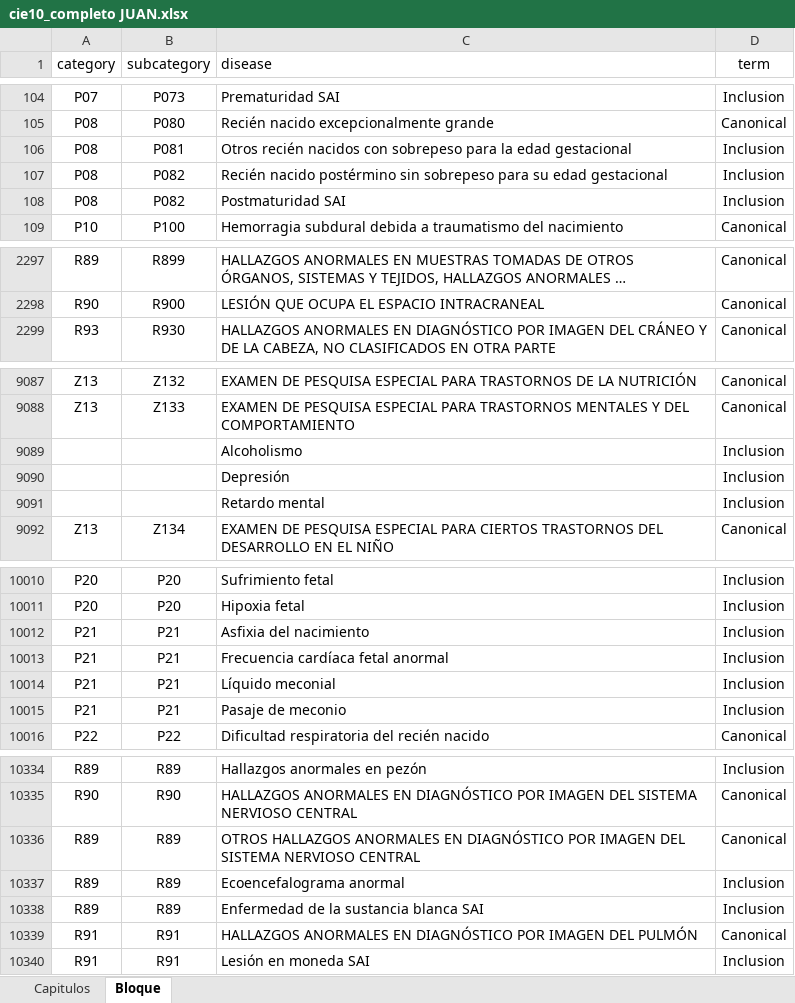
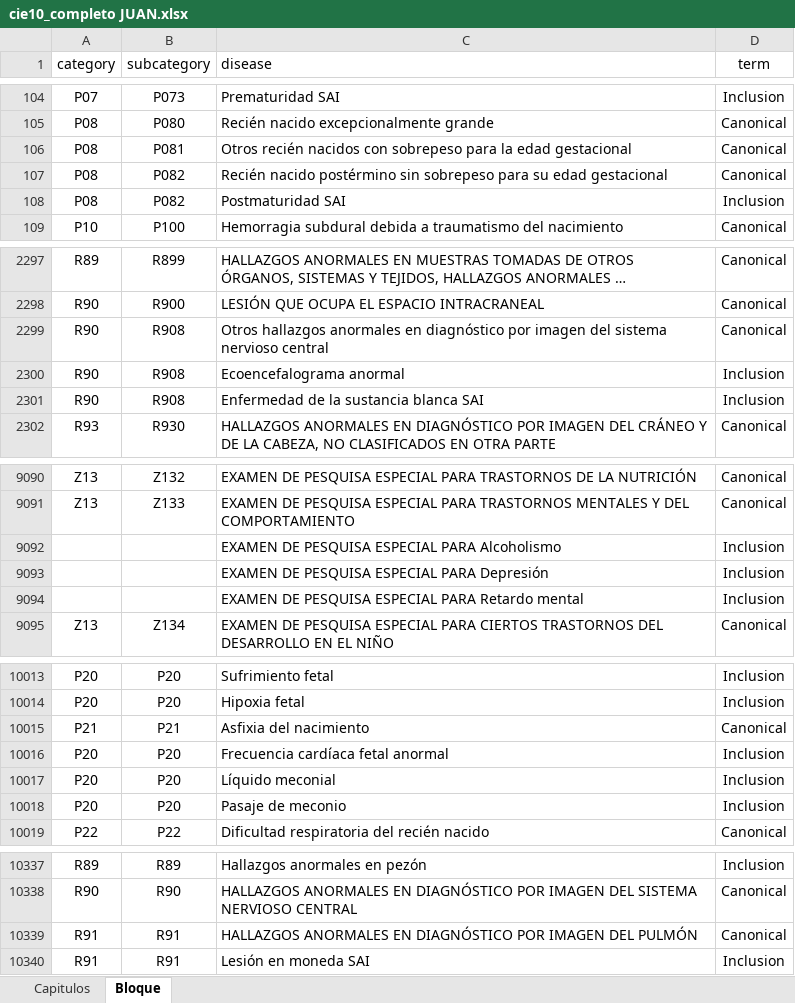
Before and after one commit to mcarmonabaez/icd10es, an Excel workbook: inst/extdata/cie10_completo JUAN.xlsx, sheet Bloque, drawn as a sheet; only a part is shown, gaps mark what is left out; long unchanged cells end in …; values as stored, in another font and other column widths than the file's, no borders; removed rows and columns are numbered as before the commit, all else as after; the diff covers the shown part only; the diff names each change by its address in the sheet, - before the commit and + after, or states it on an @@ line.

```diff
--- a/inst/extdata/cie10_completo JUAN.xlsx (sheet Bloque)
+++ b/inst/extdata/cie10_completo JUAN.xlsx (sheet Bloque)
-D106:D107 (term): Inclusion
+D106:D107 (term): Canonical
+row 2299: R90 | R908 | Otros hallazgos anormales en diagnóstico por imagen del sistema nervioso central | Canonical
+row 2300: R90 | R908 | Ecoencefalograma anormal | Inclusion
+row 2301: R90 | R908 | Enfermedad de la sustancia blanca SAI | Inclusion
-C9092 (disease): Alcoholismo
+C9092 (disease): EXAMEN DE PESQUISA ESPECIAL PARA Alcoholismo
-C9093 (disease): Depresión
+C9093 (disease): EXAMEN DE PESQUISA ESPECIAL PARA Depresión
-C9094 (disease): Retardo mental
+C9094 (disease): EXAMEN DE PESQUISA ESPECIAL PARA Retardo mental
-D10015 (term): Inclusion
+D10015 (term): Canonical
-A10016:A10018 (category): P21
+A10016:A10018 (category): P20
-B10016:B10018 (subcategory): P21
+B10016:B10018 (subcategory): P20
-row 10336: R89 | R89 | OTROS HALLAZGOS ANORMALES EN DIAGNÓSTICO POR IMAGEN DEL SISTEMA NERVIOSO CENTRAL | Canonical
-row 10337: R89 | R89 | Ecoencefalograma anormal | Inclusion
-row 10338: R89 | R89 | Enfermedad de la sustancia blanca SAI | Inclusion
```
Also changed, not shown: 6 edited cells elsewhere in this sheet, 8 other files.
